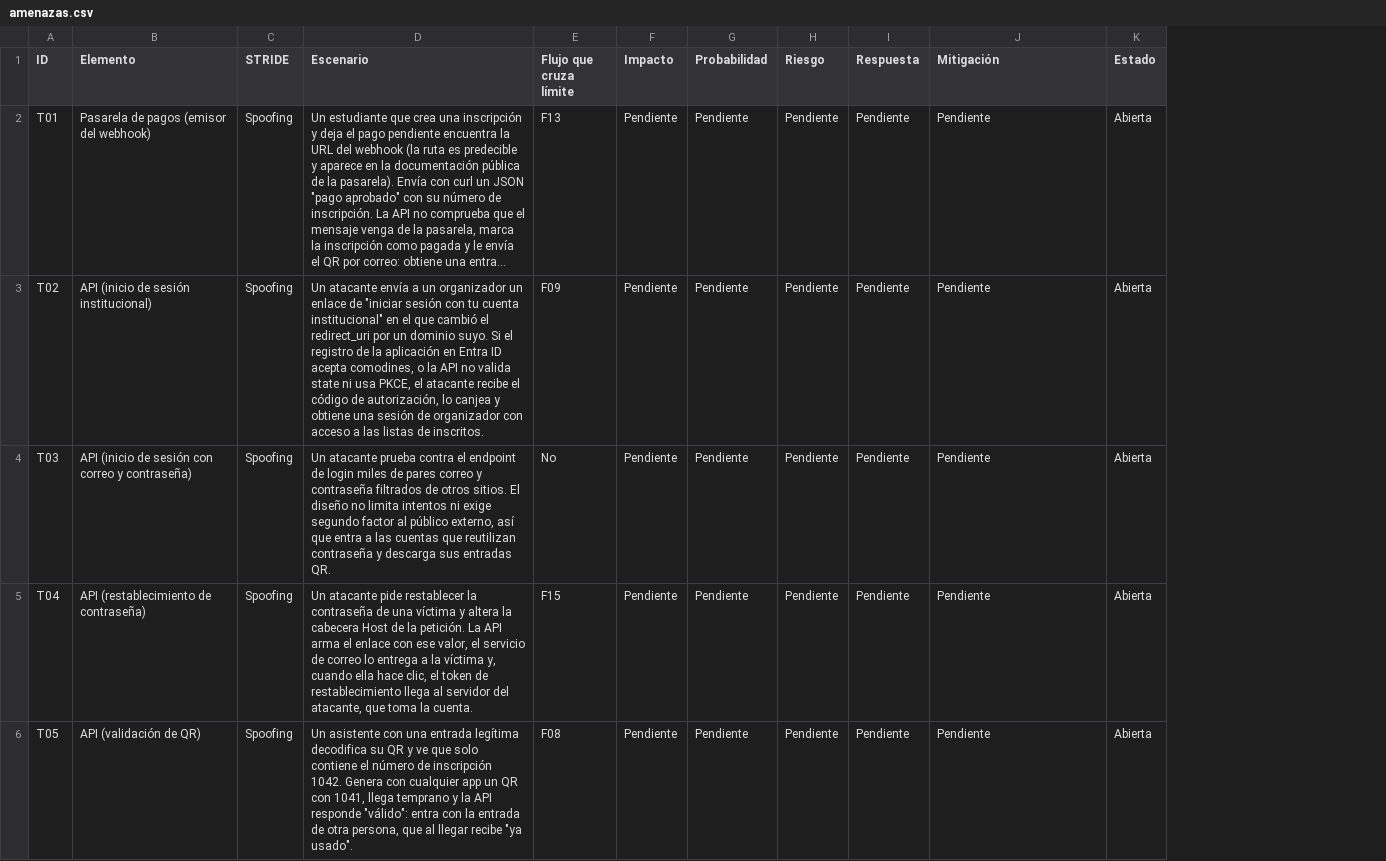
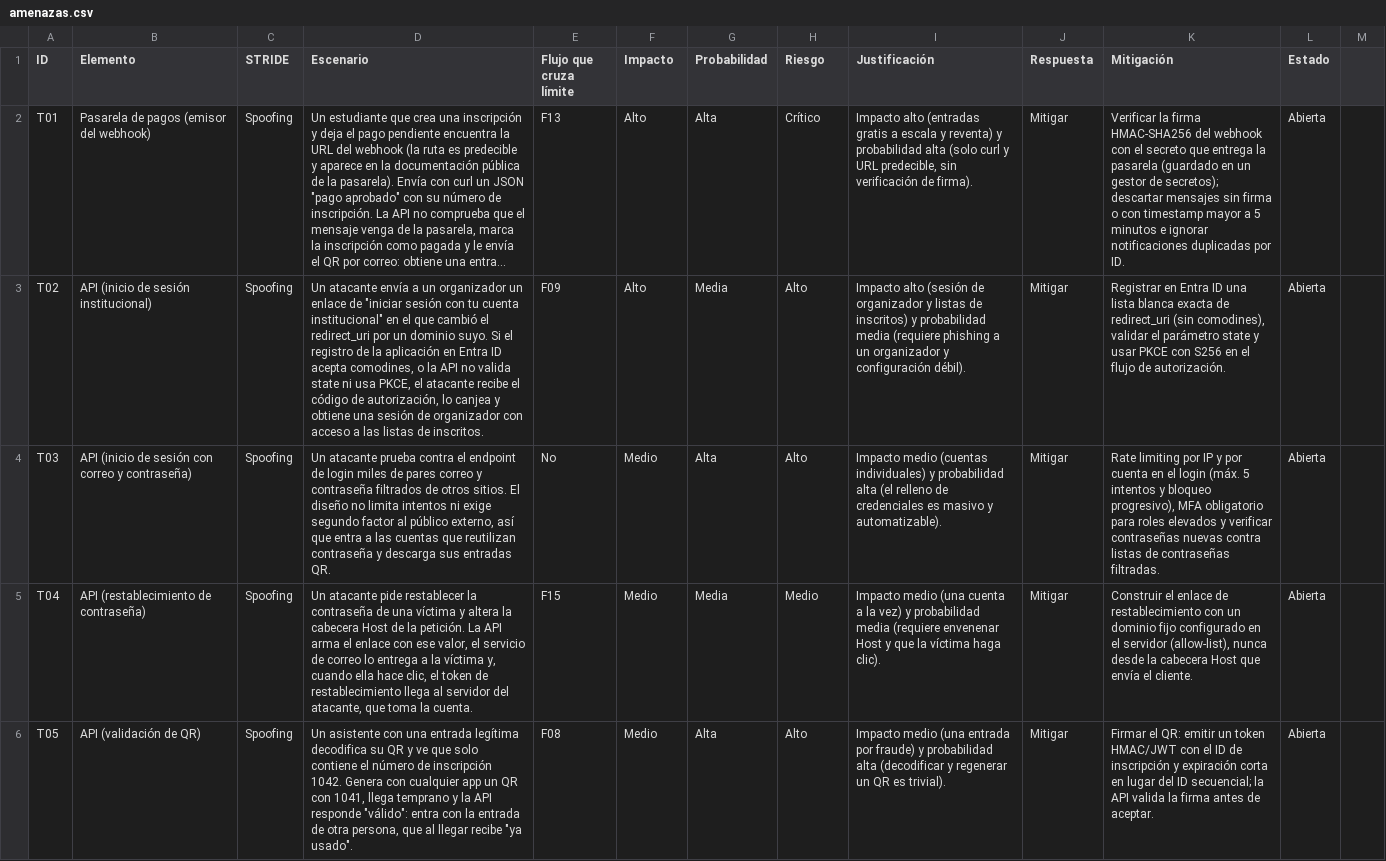
Before and after one commit to ChristianSosa22/eventosu-threat-model, a CSV file: docs/amenazas.csv, drawn as a sheet; only a part is shown; long unchanged cells end in …; addresses are those after the commit; the diff covers the shown part only; the diff names each change by its address in the sheet, - before the commit and + after, or states it on an @@ line.

```diff
--- a/docs/amenazas.csv
+++ b/docs/amenazas.csv
+column I (Justificación), rows 2-6: Impacto alto (entradas gratis a escala y reventa) y probabilidad alta (solo curl y URL predecible, sin verificación de firma). | Impacto alto (sesión de organizador y listas de inscritos) y probabilidad media (requiere phishing a un organizador y configuración débil). | Impacto medio (cuentas individuales) y probabilidad alta (el relleno de credenciales es masivo y automatizable). | Impacto medio (una cuenta a la vez) y probabilidad media (requiere envenenar Host y que la víctima haga clic). | Impacto medio (una entrada por fraude) y probabilidad alta (decodificar y regenerar un QR es trivial).
+column M, empty
-F2:F3 (Impacto): Pendiente
+F2:F3 (Impacto): Alto
-G2 (Probabilidad): Pendiente
+G2 (Probabilidad): Alta
-H2 (Riesgo): Pendiente
+H2 (Riesgo): Crítico
-J2:J6 (Respuesta): Pendiente
+J2:J6 (Respuesta): Mitigar
-K2 (Mitigación): Pendiente
+K2 (Mitigación): Verificar la firma HMAC-SHA256 del webhook con el secreto que entrega la pasarela (guardado en un gestor de secretos); descartar mensajes sin firma o con timestamp mayor a 5 minutos e ignorar notificaciones duplicadas por ID.
-G3 (Probabilidad): Pendiente
+G3 (Probabilidad): Media
-H3:H4 (Riesgo): Pendiente
+H3:H4 (Riesgo): Alto
-K3 (Mitigación): Pendiente
+K3 (Mitigación): Registrar en Entra ID una lista blanca exacta de redirect_uri (sin comodines), validar el parámetro state y usar PKCE con S256 en el flujo de autorización.
-F4:F6 (Impacto): Pendiente
+F4:F6 (Impacto): Medio
-G4 (Probabilidad): Pendiente
+G4 (Probabilidad): Alta
-K4 (Mitigación): Pendiente
+K4 (Mitigación): Rate limiting por IP y por cuenta en el login (máx. 5 intentos y bloqueo progresivo), MFA obligatorio para roles elevados y verificar contraseñas nuevas contra listas de contraseñas filtradas.
-G5 (Probabilidad): Pendiente
+G5 (Probabilidad): Media
-H5 (Riesgo): Pendiente
+H5 (Riesgo): Medio
-K5 (Mitigación): Pendiente
+K5 (Mitigación): Construir el enlace de restablecimiento con un dominio fijo configurado en el servidor (allow-list), nunca desde la cabecera Host que envía el cliente.
-G6 (Probabilidad): Pendiente
+G6 (Probabilidad): Alta
-H6 (Riesgo): Pendiente
+H6 (Riesgo): Alto
-K6 (Mitigación): Pendiente
+K6 (Mitigación): Firmar el QR: emitir un token HMAC/JWT con el ID de inscripción y expiración corta en lugar del ID secuencial; la API valida la firma antes de aceptar.
```
Also changed, not shown: 95 edited cells elsewhere in this file, 2 other files.
